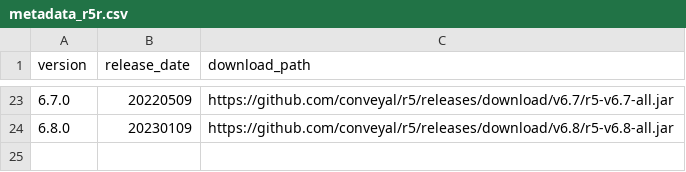
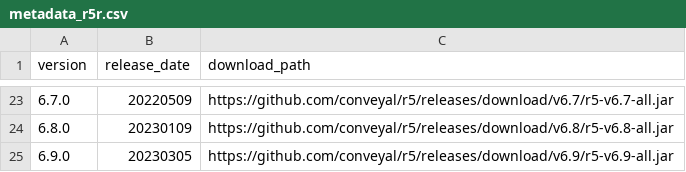
Before and after one commit to ipeaGIT/r5r, a CSV file: r-package/inst/extdata/metadata_r5r.csv, drawn as a sheet; only a part is shown, gaps mark what is left out; the diff names each change by its address in the sheet, - before the commit and + after, or states it on an @@ line.

Commit message:
Updated R5 to version 6.9

```diff
--- a/r-package/inst/extdata/metadata_r5r.csv
+++ b/r-package/inst/extdata/metadata_r5r.csv
+row 25: 6.9.0 | 20230305 | https://github.com/conveyal/r5/releases/download/v6.9/r5-v6.9-all.jar
```
Also changed, not shown: 3 other files.
